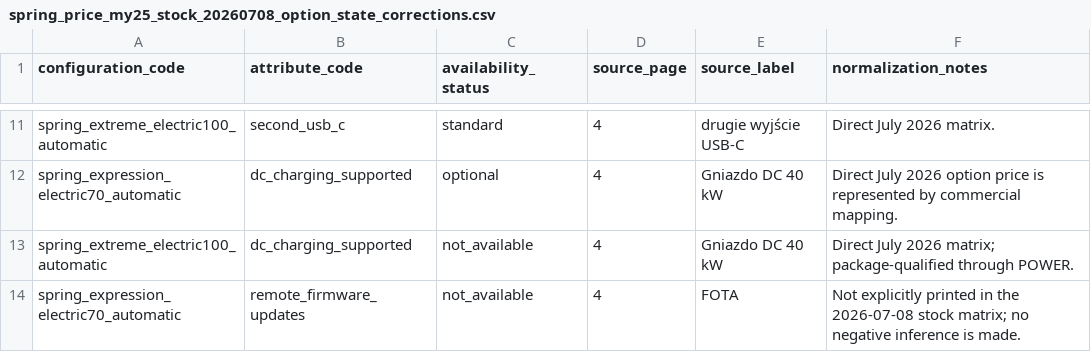
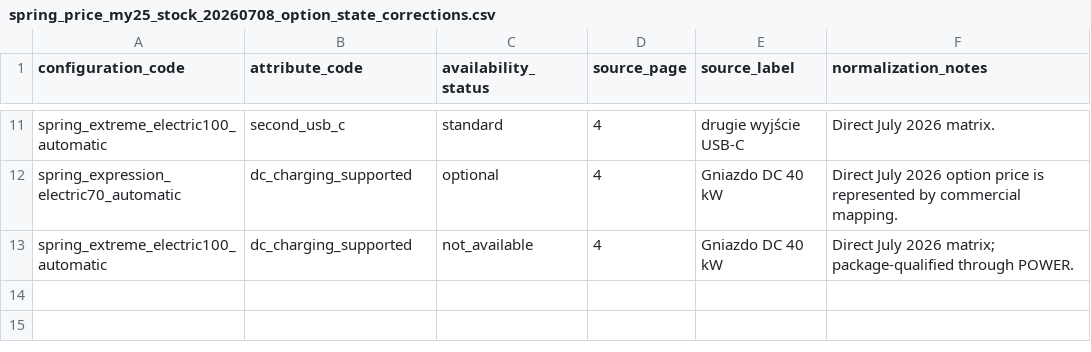
Before and after one commit to xbodzio7/Dacia-Knowledge-Base, a CSV file: data/imports/spring_price_my25_stock_20260708_option_state_corrections.csv, drawn as a sheet; only a part is shown, gaps mark what is left out; the diff names each change by its address in the sheet, - before the commit and + after, or states it on an @@ line.

Commit message:
fix(import): remove inferred Spring July option state

```diff
--- a/data/imports/spring_price_my25_stock_20260708_option_state_corrections.csv
+++ b/data/imports/spring_price_my25_stock_20260708_option_state_corrections.csv
-row 14: spring_expression_electric70_automatic | remote_firmware_updates | not_available | 4 | FOTA | Not explicitly printed in the 2026-07-08 stock matrix; no negative inference is made.
```
